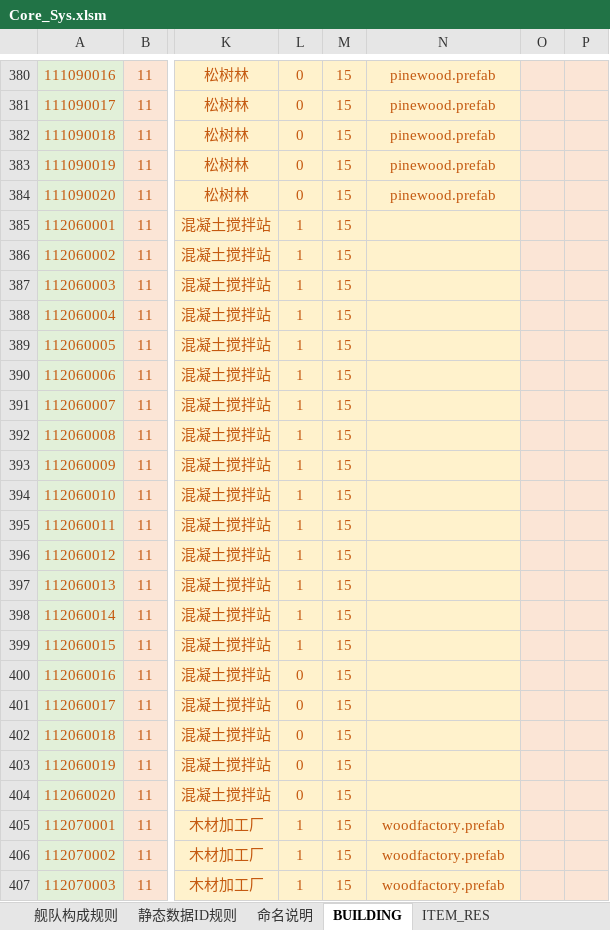
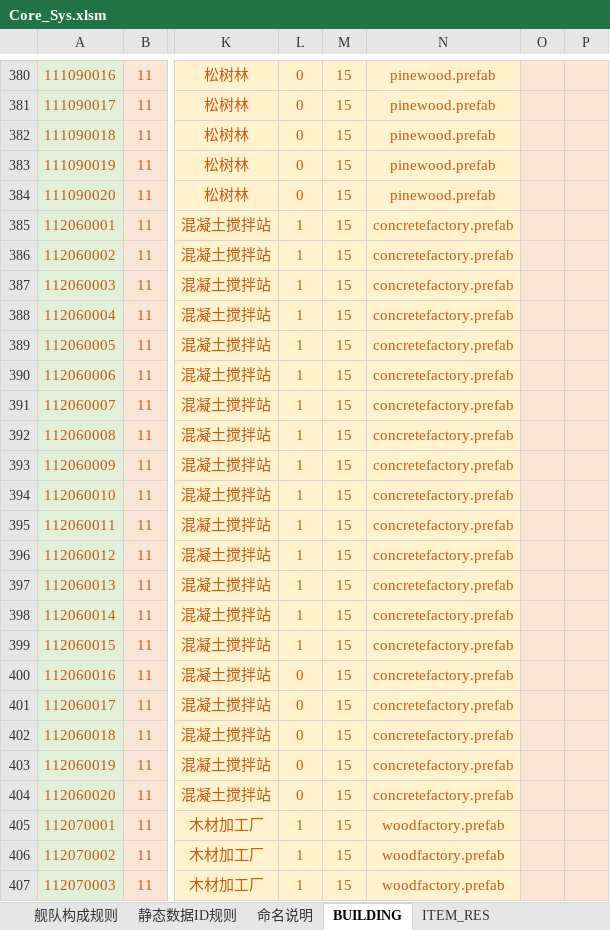
Before and after one commit to Wen1995/Project60D, an Excel workbook: tools/excelGen/xls/Core_Sys.xlsm, sheet BUILDING, drawn as a sheet; only a part is shown, gaps mark what is left out; values as stored, in another font and other column widths than the file's, no borders; the diff covers the shown part only; the diff names each change by its address in the sheet, - before the commit and + after, or states it on an @@ line.

```diff
--- a/tools/excelGen/xls/Core_Sys.xlsm (sheet BUILDING)
+++ b/tools/excelGen/xls/Core_Sys.xlsm (sheet BUILDING)
-N385:N404: (empty)
+N385:N404: concretefactory.prefab
```
Also changed, not shown: 40 edited cells elsewhere in this sheet, 34 other files.
